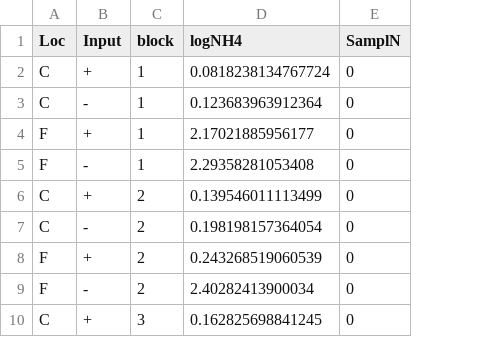
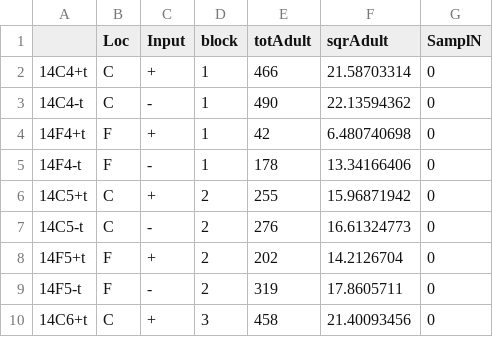
Before and after one commit to Monsauce/Mussel-garden-fertilization, a CSV file: adult.grouped.csv, drawn as a sheet; only a part is shown; removed rows and columns are numbered as before the commit, all else as after; the diff names each change by its address in the sheet, - before the commit and + after, or states it on an @@ line.

```diff
--- a/adult.grouped.csv
+++ b/adult.grouped.csv
+column A, rows 2-10: 14C4+t | 14C4-t | 14F4+t | 14F4-t | 14C5+t | 14C5-t | 14F5+t | 14F5-t | 14C6+t
-column D (logNH4), rows 2-10: 0.0818238134767724 | 0.123683963912364 | 2.17021885956177 | 2.29358281053408 | 0.139546011113499 | 0.198198157364054 | 0.243268519060539 | 2.40282413900034 | 0.162825698841245
+column E (totAdult), rows 2-10: 466 | 490 | 42 | 178 | 255 | 276 | 202 | 319 | 458
+column F (sqrAdult), rows 2-10: 21.58703314 | 22.13594362 | 6.480740698 | 13.34166406 | 15.96871942 | 16.61324773 | 14.2126704 | 17.8605711 | 21.40093456
```
Also changed, not shown: bact.grouped.csv, larva.grouped.csv, 1 other file.
